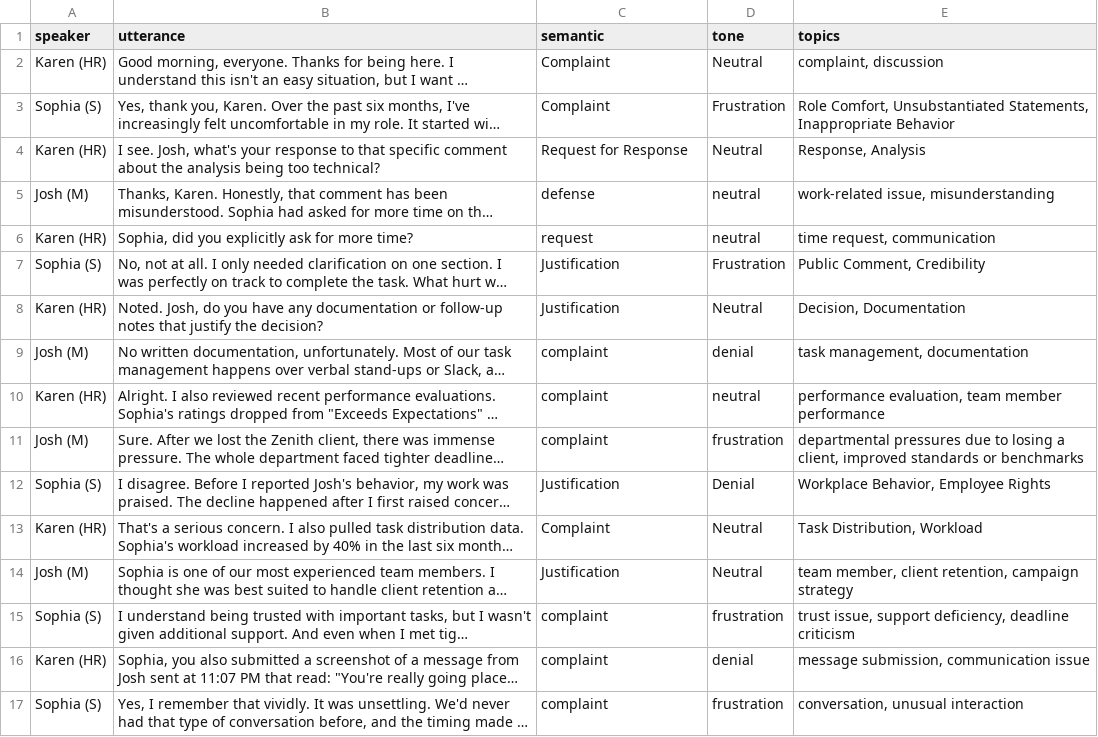
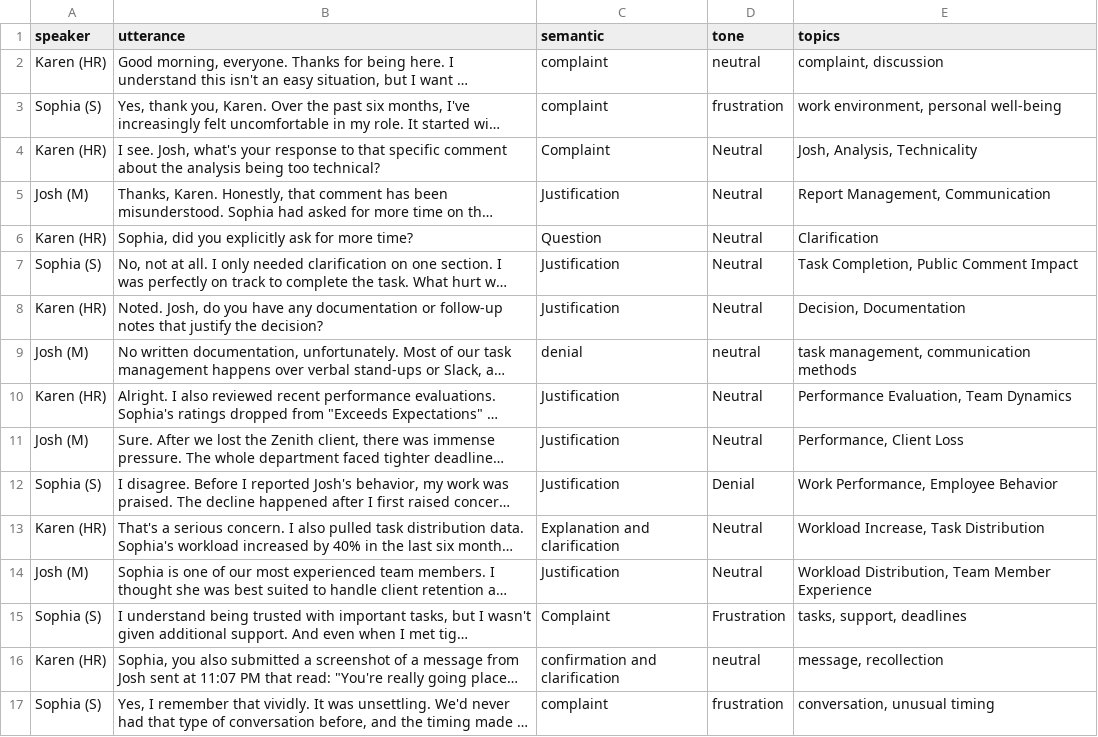
Before and after one commit to shambhawipal-tud/cluster_study1, a CSV file: dialogue_representation_matrix.csv, drawn as a sheet; only a part is shown; long unchanged cells end in …; the diff covers the shown part only; the diff names each change by its address in the sheet, - before the commit and + after, or states it on an @@ line.

Commit message:
added file for creating dialogue structure

```diff
--- a/dialogue_representation_matrix.csv
+++ b/dialogue_representation_matrix.csv
-C2:C3 (semantic): Complaint
+C2:C3 (semantic): complaint
-D2 (tone): Neutral
+D2 (tone): neutral
-D3 (tone): Frustration
+D3 (tone): frustration
-E3 (topics): Role Comfort, Unsubstantiated Statements, Inappropriate Behavior
+E3 (topics): work environment, personal well-being
-C4 (semantic): Request for Response
+C4 (semantic): Complaint
-E4 (topics): Response, Analysis
+E4 (topics): Josh, Analysis, Technicality
-C5 (semantic): defense
+C5 (semantic): Justification
-D5:D6 (tone): neutral
+D5:D6 (tone): Neutral
-E5 (topics): work-related issue, misunderstanding
+E5 (topics): Report Management, Communication
-C6 (semantic): request
+C6 (semantic): Question
-E6 (topics): time request, communication
+E6 (topics): Clarification
-D7 (tone): Frustration
+D7 (tone): Neutral
-E7 (topics): Public Comment, Credibility
+E7 (topics): Task Completion, Public Comment Impact
-C9 (semantic): complaint
+C9 (semantic): denial
-D9 (tone): denial
+D9 (tone): neutral
-E9 (topics): task management, documentation
+E9 (topics): task management, communication methods
-C10:C11 (semantic): complaint
+C10:C11 (semantic): Justification
-D10 (tone): neutral
+D10 (tone): Neutral
-E10 (topics): performance evaluation, team member performance
+E10 (topics): Performance Evaluation, Team Dynamics
-D11 (tone): frustration
+D11 (tone): Neutral
-E11 (topics): departmental pressures due to losing a client, improved standards or benchmarks
+E11 (topics): Performance, Client Loss
-E12 (topics): Workplace Behavior, Employee Rights
+E12 (topics): Work Performance, Employee Behavior
-C13 (semantic): Complaint
+C13 (semantic): Explanation and clarification
-E13 (topics): Task Distribution, Workload
+E13 (topics): Workload Increase, Task Distribution
-E14 (topics): team member, client retention, campaign strategy
+E14 (topics): Workload Distribution, Team Member Experience
-C15 (semantic): complaint
+C15 (semantic): Complaint
-D15 (tone): frustration
+D15 (tone): Frustration
-E15 (topics): trust issue, support deficiency, deadline criticism
+E15 (topics): tasks, support, deadlines
-C16 (semantic): complaint
+C16 (semantic): confirmation and clarification
-D16 (tone): denial
+D16 (tone): neutral
-E16 (topics): message submission, communication issue
+E16 (topics): message, recollection
-E17 (topics): conversation, unusual interaction
+E17 (topics): conversation, unusual timing
```
Also changed, not shown: 49 edited cells elsewhere in this file, 8 other files.
